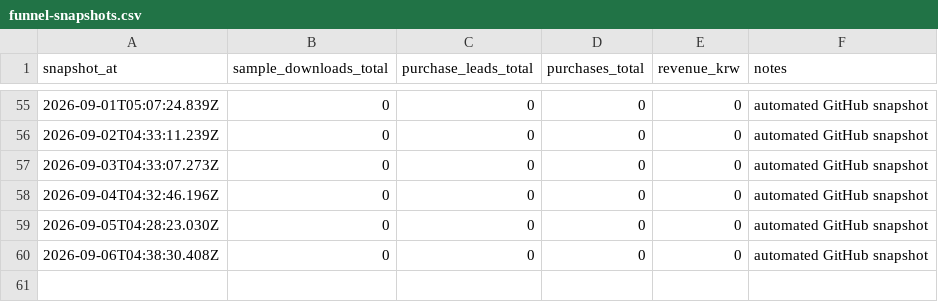
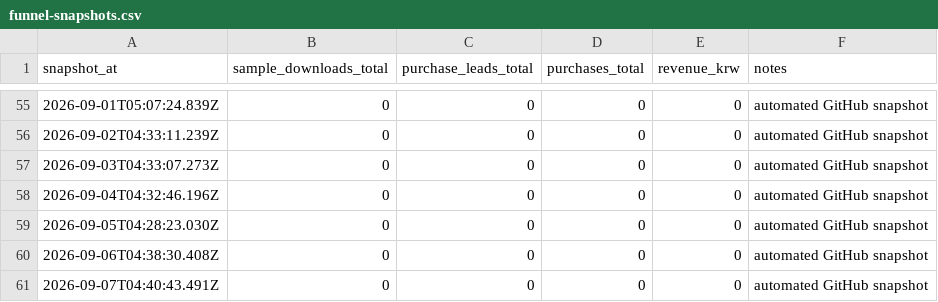
Before and after one commit to harry-kim-droid/am_ps_method, a CSV file: metrics/funnel-snapshots.csv, drawn as a sheet; only a part is shown, gaps mark what is left out.

Commit message:
Record daily funnel snapshot

```diff
--- a/metrics/funnel-snapshots.csv
+++ b/metrics/funnel-snapshots.csv
@@ -60 +60,2 @@ snapshot_at,sample_downloads_total,purchase_leads_total,purchases_total,revenue_
 2026-09-06T04:38:30.408Z,0,0,0,0,automated GitHub snapshot
+2026-09-07T04:40:43.491Z,0,0,0,0,automated GitHub snapshot
```
